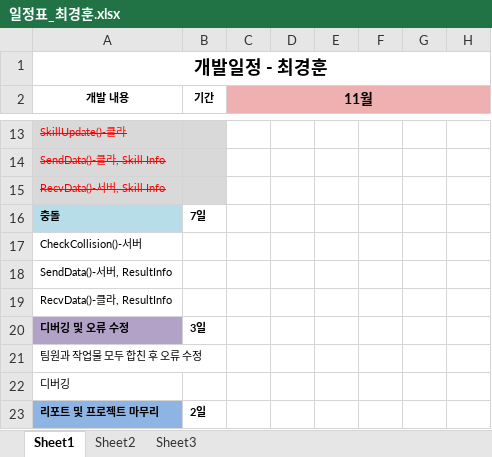
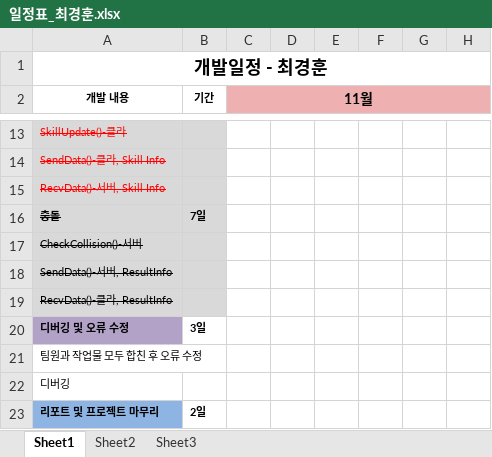
Before and after one commit to sungzzuu/2021NGP_VTM, an Excel workbook: 일정표_최경훈.xlsx, sheet Sheet1, drawn as a sheet; only a part is shown, gaps mark what is left out; values as stored, in another font and other column widths than the file's, no borders; the diff names each change by its address in the sheet, - before the commit and + after, or states it on an @@ line.

Commit message:
Update 일정표2

```diff
--- a/일정표_최경훈.xlsx (sheet Sheet1)
+++ b/일정표_최경훈.xlsx (sheet Sheet1)
-A16:A19 strikethrough: off
+A16:A19 strikethrough: on
-A16 fill: #B7DEE8
+A16 fill: #D9D9D9
-B16 fill: none
+B16 fill: #D9D9D9
-A17:B19 fill: none
+A17:B19 fill: #D9D9D9
```
